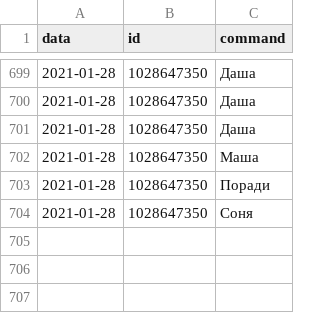
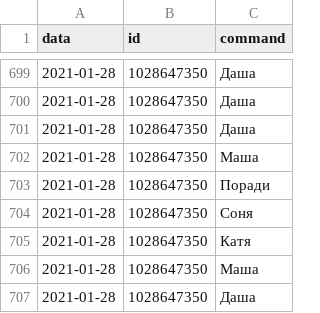
Before and after one commit to mariiamarafiievych/BOT_PROJECT2021, a CSV file: data.csv, drawn as a sheet; only a part is shown, gaps mark what is left out; the diff names each change by its address in the sheet, - before the commit and + after, or states it on an @@ line.

```diff
--- a/data.csv
+++ b/data.csv
+row 705: 2021-01-28 | 1028647350 | Катя
+row 706: 2021-01-28 | 1028647350 | Маша
+row 707: 2021-01-28 | 1028647350 | Даша
```
Also changed, not shown: 1 other file.
